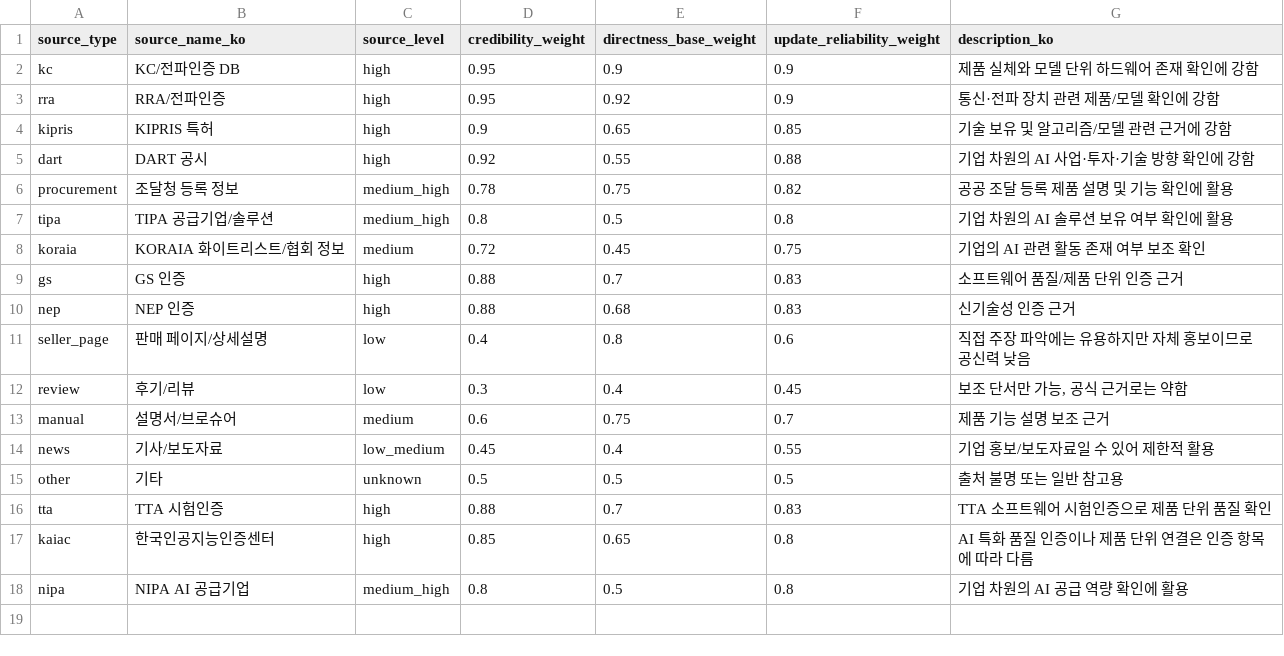
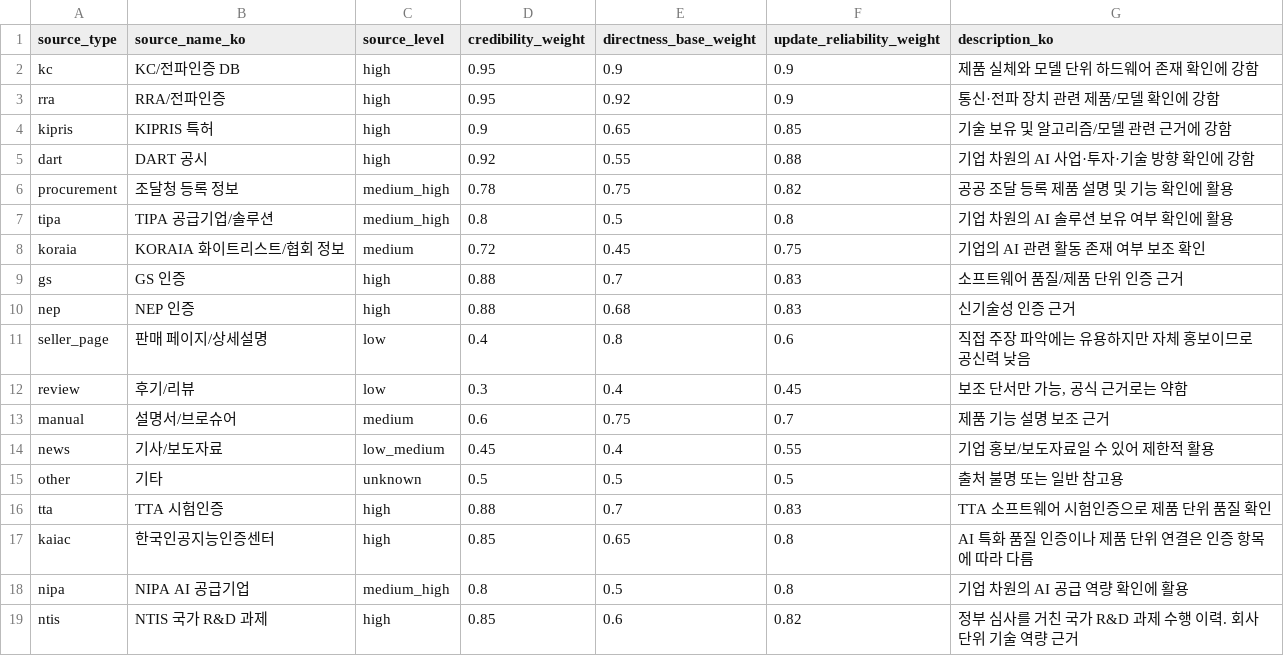
Before and after one commit to yejxjj/EASy, a CSV file: ontology/source_credibility_master.csv, drawn as a sheet.

```diff
--- a/ontology/source_credibility_master.csv
+++ b/ontology/source_credibility_master.csv
@@ -18 +18,2 @@ kaiac,한국인공지능인증센터,high,0.85,0.65,0.8,AI 특화 품질 인증
 nipa,NIPA AI 공급기업,medium_high,0.8,0.5,0.8,기업 차원의 AI 공급 역량 확인에 활용
+ntis,NTIS 국가 R&D 과제,high,0.85,0.6,0.82,정부 심사를 거친 국가 R&D 과제 수행 이력. 회사 단위 기술 역량 근거
```
Also changed, not shown: 3 other files.
